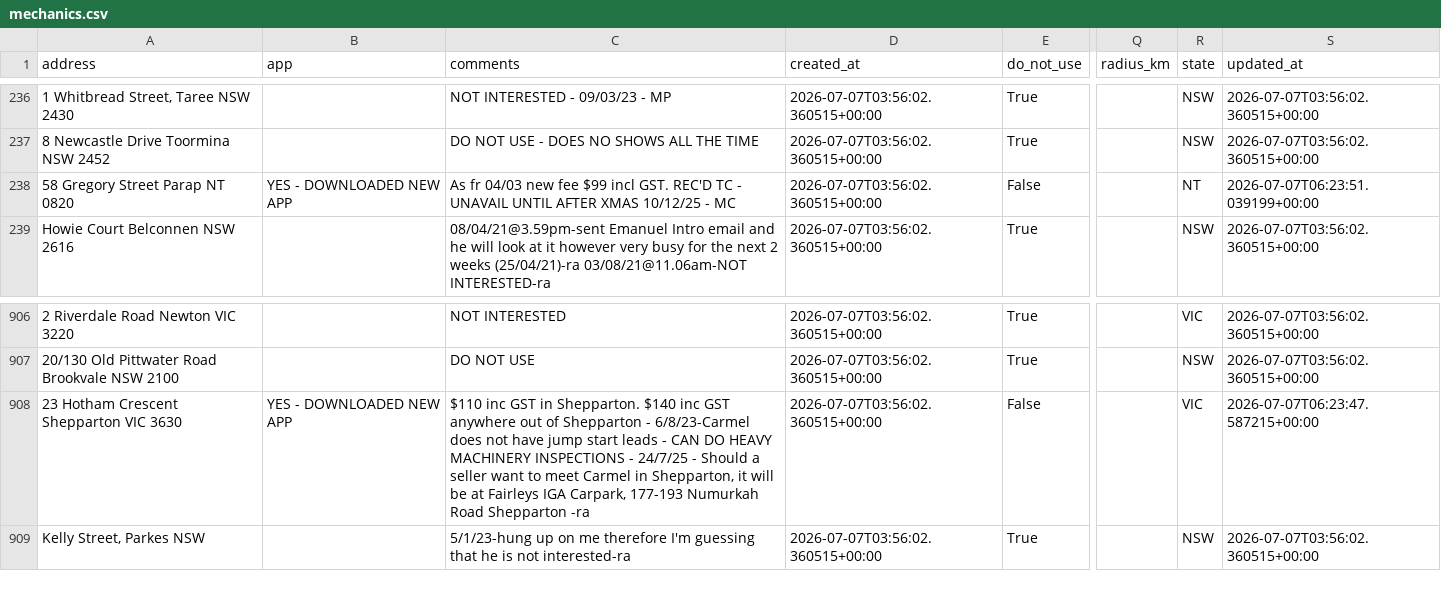
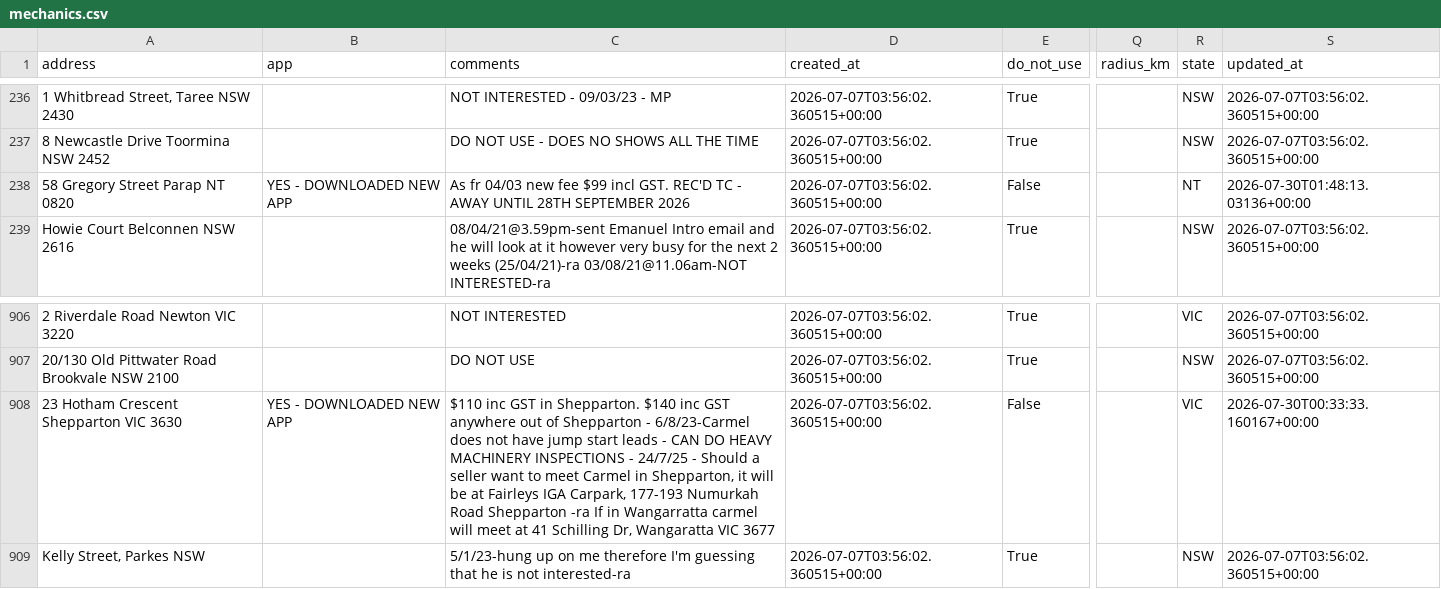
Before and after one commit to Mazza24/verifi-mechanic-map, a CSV file: backup/mechanics.csv, drawn as a sheet; only a part is shown, gaps mark what is left out; the diff names each change by its address in the sheet, - before the commit and + after, or states it on an @@ line.

```diff
--- a/backup/mechanics.csv
+++ b/backup/mechanics.csv
-C238 (comments): …TC - UNAVAIL UNTIL AFTER XMAS 10/12/25 - MC
+C238 (comments): …TC - AWAY UNTIL 28TH SEPTEMBER 2026
-S238 (updated_at): 2026-07-07T06:23:51.039199+00:00
+S238 (updated_at): 2026-07-30T01:48:13.03136+00:00
-C908 (comments): …Shepparton -ra
+C908 (comments): …Shepparton -ra If in Wangarratta carmel will meet at 41 Schilling Dr, Wangaratta VIC 3677
-S908 (updated_at): 2026-07-07T06:23:47.587215+00:00
+S908 (updated_at): 2026-07-30T00:33:33.160167+00:00
```
Also changed, not shown: backup/change_log.csv.
